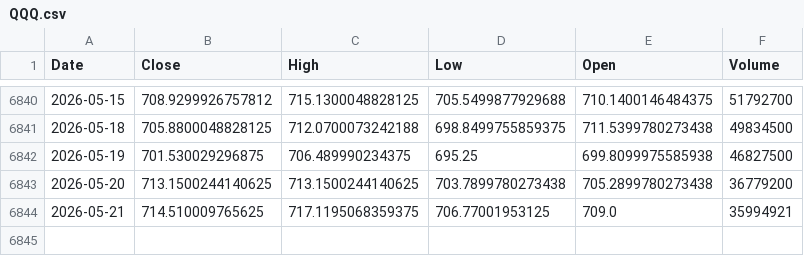
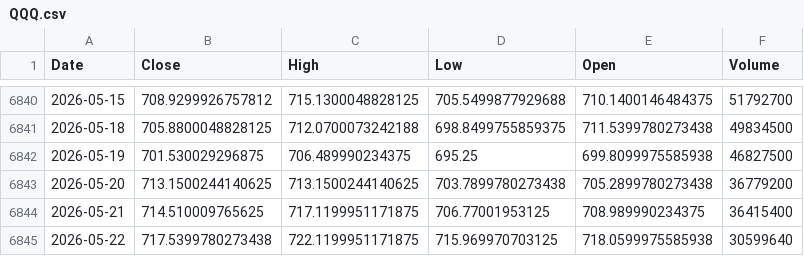
Before and after one commit to kittycapital/etf-seasonality, a CSV file: data/QQQ.csv, drawn as a sheet; only a part is shown, gaps mark what is left out.

```diff
--- a/data/QQQ.csv
+++ b/data/QQQ.csv
@@ -6843,2 +6843,3 @@ Date,Close,High,Low,Open,Volume
 2026-05-20,713.1500244140625,713.1500244140625,703.7899780273438,705.2899780273438,36779200
-2026-05-21,714.510009765625,717.1195068359375,706.77001953125,709.0,35994921
+2026-05-21,714.510009765625,717.1199951171875,706.77001953125,708.989990234375,36415400
+2026-05-22,717.5399780273438,722.1199951171875,715.969970703125,718.0599975585938,30599640
```
Also changed, not shown: data/GLD.csv, data/IWM.csv, 12 other files.
